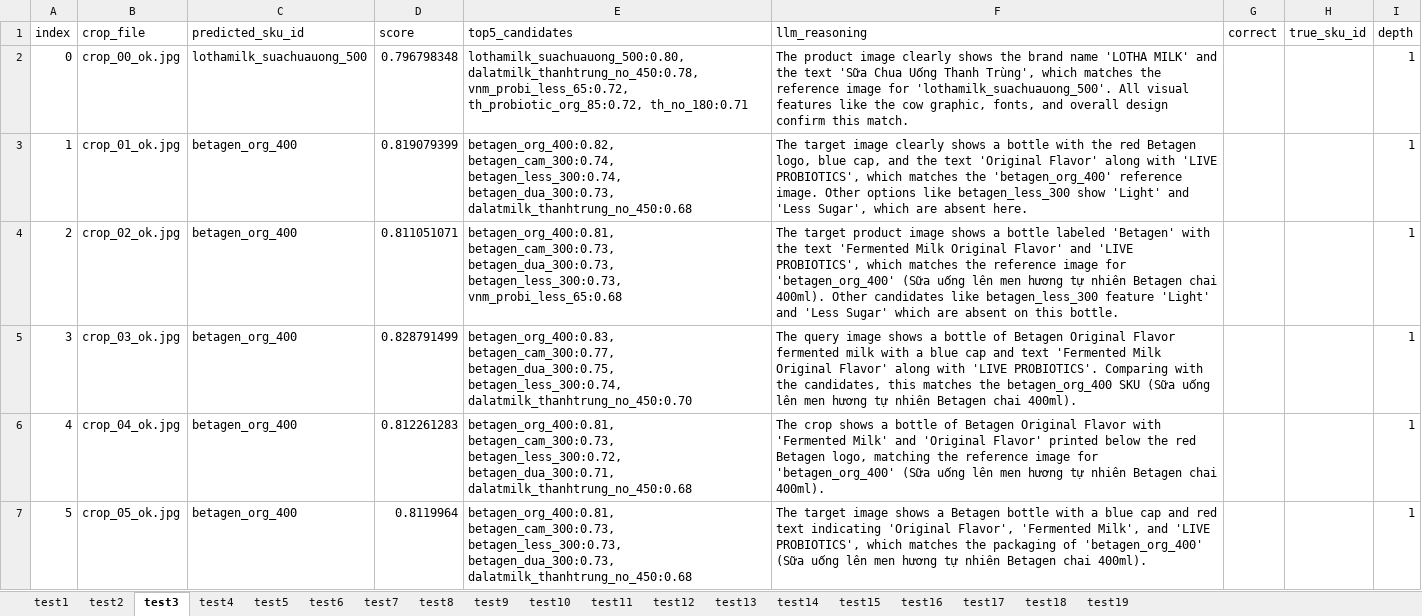
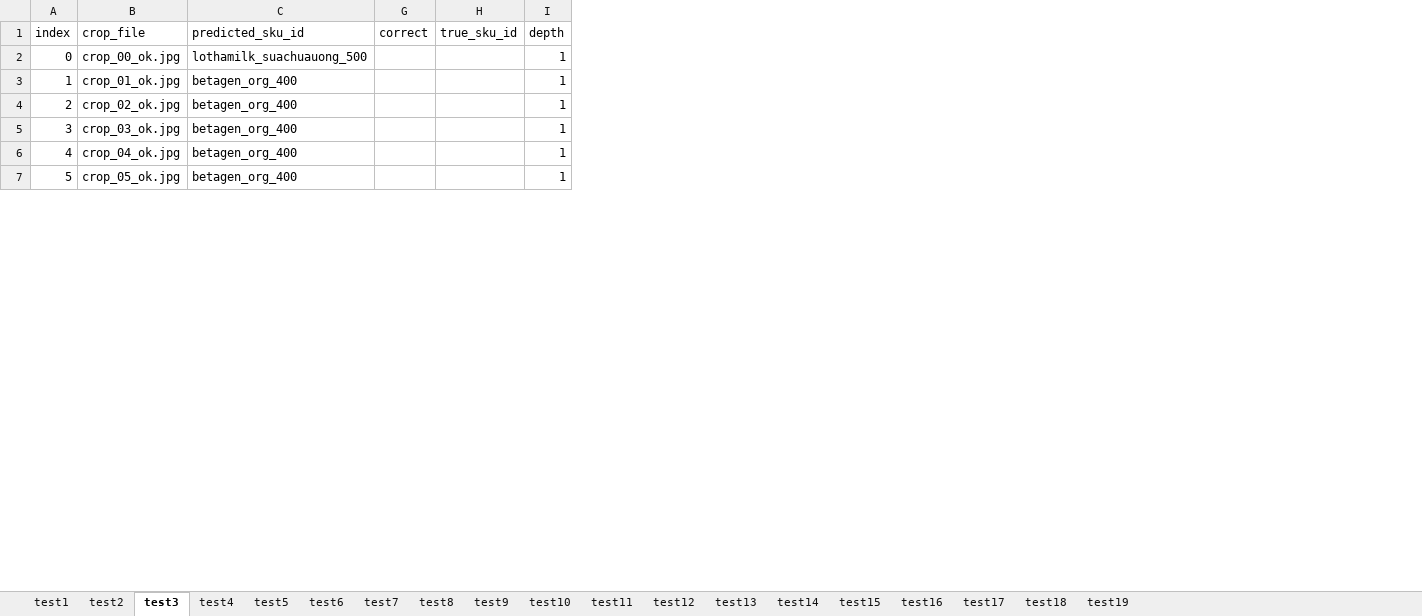
Before and after one commit to tn-anhthu/shelf-stock-monitoring, an Excel workbook: data/scan_viz/review.xlsx, sheet test3, drawn as a sheet; only a part is shown; values as stored, in another font and other column widths than the file's, no borders; the diff names each change by its address in the sheet, - before the commit and + after, or states it on an @@ line.

Commit message:
feat(web): add dashboard & inventory tab, refresh scan-wizard UI
- new dashboard API (routes/services/tests) and shelf registry config
- new inventory tab (page + feature components)
- refresh scan-wizard steps, shared UI, sidebar/bottom nav, global styles
- add shelf tilt measurement script and week-04 report notes
- update catalog/scans services, env example, api entrypoint
- add header logo & mock shelf assets, new autocrop/crop input samples
- remove stale test6.jpg, refresh review.xlsx

```diff
--- a/data/scan_viz/review.xlsx (sheet test3)
+++ b/data/scan_viz/review.xlsx (sheet test3)
@@ column D (score) hidden, rows 2-7: 0.796798348 | 0.819079399 | 0.811051071 | 0.828791499 | 0.812261283 | 0.8119964 @@
@@ column E (top5_candidates) hidden, rows 2-7: lothamilk_suachuauong_500:0.80, dalatmilk_thanhtrung_no_450:0.78, vnm_probi_less_65:0.72, th_probiotic_org_85:0.72, th_no_180:0.71 | betagen_org_400:0.82, betagen_cam_300:0.74, betagen_less_300:0.74, betagen_dua_300:0.73, dalatmilk_thanhtrung_no_450:0.68 | betagen_org_400:0.81, betagen_cam_300:0.73, betagen_dua_300:0.73, betagen_less_300:0.73, vnm_probi_less_65:0.68 | betagen_org_400:0.83, betagen_cam_300:0.77, betagen_dua_300:0.75, betagen_less_300:0.74, dalatmilk_thanhtrung_no_450:0.70 | betagen_org_400:0.81, betagen_cam_300:0.73, betagen_less_300:0.72, betagen_dua_300:0.71, dalatmilk_thanhtrung_no_450:0.68 | betagen_org_400:0.81, betagen_cam_300:0.73, betagen_less_300:0.73, betagen_dua_300:0.73, dalatmilk_thanhtrung_no_450:0.68 @@
@@ column F (llm_reasoning) hidden, rows 2-7: The product image clearly shows the brand name 'LOTHA MILK' and the text 'Sữa Chua Uống Thanh Trùng', which matches the reference image for 'lothamilk_suachuauong_500'. All visual features like the cow graphic, fonts, and overall design confirm this match. | The target image clearly shows a bottle with the red Betagen logo, blue cap, and the text 'Original Flavor' along with 'LIVE PROBIOTICS', which matches the 'betagen_org_400' reference image. Other options like betagen_less_300 show 'Light' and 'Less Sugar', which are absent here. | The target product image shows a bottle labeled 'Betagen' with the text 'Fermented Milk Original Flavor' and 'LIVE PROBIOTICS', which matches the reference image for 'betagen_org_400' (Sữa uống lên men hương tự nhiên Betagen chai 400ml). Other candidates like betagen_less_300 feature 'Light' and 'Less Sugar' which are absent on this bottle. | The query image shows a bottle of Betagen Original Flavor fermented milk with a blue cap and text 'Fermented Milk Original Flavor' along with 'LIVE PROBIOTICS'. Comparing with the candidates, this matches the betagen_org_400 SKU (Sữa uống lên men hương tự nhiên Betagen chai 400ml). | The crop shows a bottle of Betagen Original Flavor with 'Fermented Milk' and 'Original Flavor' printed below the red Betagen logo, matching the reference image for 'betagen_org_400' (Sữa uống lên men hương tự nhiên Betagen chai 400ml). | The target image shows a Betagen bottle with a blue cap and red text indicating 'Original Flavor', 'Fermented Milk', and 'LIVE PROBIOTICS', which matches the packaging of 'betagen_org_400' (Sữa uống lên men hương tự nhiên Betagen chai 400ml). @@
```
Also changed, not shown: sheet test2, sheet test1, 53 other files.
